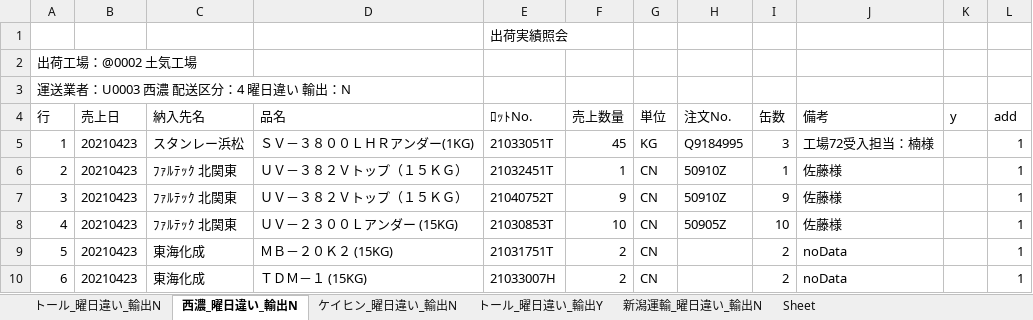
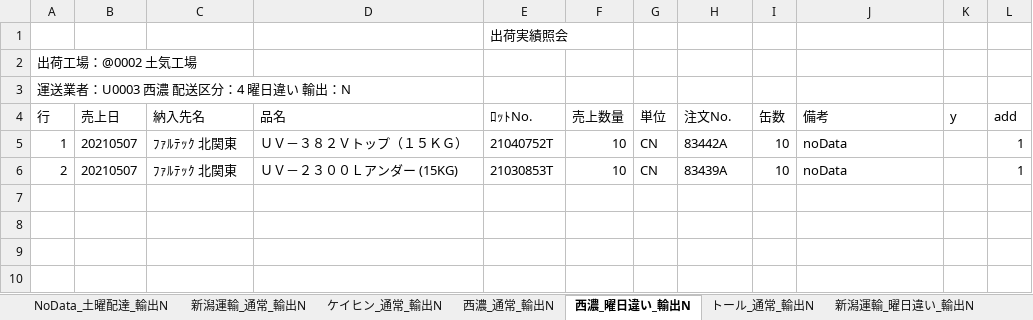
Before and after one commit to ogashira/syukka, an Excel workbook: Program/出荷実績照会_土気.xlsx, sheet 西濃_曜日違い_輸出N, drawn as a sheet; values as stored, in another font and other column widths than the file's, no borders; charts and pictures not drawn; the diff names each change by its address in the sheet, - before the commit and + after, or states it on an @@ line.

```diff
--- a/Program/出荷実績照会_土気.xlsx (sheet 西濃_曜日違い_輸出N)
+++ b/Program/出荷実績照会_土気.xlsx (sheet 西濃_曜日違い_輸出N)
-sheet tab: トール_曜日違い_輸出N
+sheet tab: NoData_土曜配達_輸出N
-sheet tab: ケイヒン_曜日違い_輸出N
+sheet tab: ケイヒン_通常_輸出N
-sheet tab: トール_曜日違い_輸出Y
+sheet tab: 西濃_通常_輸出N
+sheet tab: 新潟運輸_通常_輸出N
+sheet tab: トール_通常_輸出N
@@ sheet tab order changed: NoData_土曜配達_輸出N | 新潟運輸_通常_輸出N | ケイヒン_通常_輸出N | 西濃_通常_輸出N | 西濃_曜日違い_輸出N | トール_通常_輸出N | 新潟運輸_曜日違い_輸出N @@
-B5:B6 (売上日): 20210423
+B5:B6 (売上日): 20210507
-C5 (納入先名): スタンレー浜松
+C5 (納入先名): ﾌｧﾙﾃｯｸ 北関東
-D5 (品名): ＳＶ－３８００ＬＨＲアンダー(1KG)
+D5 (品名): ＵＶ－３８２Ｖトップ（１５ＫＧ）
-E5 (ﾛｯﾄNo.): 21033051T
+E5 (ﾛｯﾄNo.): 21040752T
-F5 (売上数量): 45
+F5 (売上数量): 10
-G5 (単位): KG
+G5 (単位): CN
-H5 (注文No.): Q9184995
+H5 (注文No.): 83442A
-I5 (缶数): 3
+I5 (缶数): 10
-J5 (備考): 工場72受入担当：楠様
+J5 (備考): noData
-D6 (品名): ＵＶ－３８２Ｖトップ（１５ＫＧ）
+D6 (品名): ＵＶ－２３００Ｌアンダー (15KG)
-E6 (ﾛｯﾄNo.): 21032451T
+E6 (ﾛｯﾄNo.): 21030853T
-F6 (売上数量): 1
+F6 (売上数量): 10
-H6 (注文No.): 50910Z
+H6 (注文No.): 83439A
-I6 (缶数): 1
+I6 (缶数): 10
-J6 (備考): 佐藤様
+J6 (備考): noData
-row 7: 3 | 20210423 | ﾌｧﾙﾃｯｸ 北関東 | ＵＶ－３８２Ｖトップ（１５ＫＧ） | 21040752T | 9 | CN | 50910Z | 9 | 佐藤様 |  | 1
-row 8: 4 | 20210423 | ﾌｧﾙﾃｯｸ 北関東 | ＵＶ－２３００Ｌアンダー (15KG) | 21030853T | 10 | CN | 50905Z | 10 | 佐藤様 |  | 1
-row 9: 5 | 20210423 | 東海化成 | ＭＢ－２０Ｋ２ (15KG) | 21031751T | 2 | CN |  | 2 | noData |  | 1
-row 10: 6 | 20210423 | 東海化成 | ＴＤＭ－１ (15KG) | 21033007H | 2 | CN |  | 2 | noData |  | 1
```
Also changed, not shown: sheet 新潟運輸_曜日違い_輸出N, sheet ケイヒン_通常_輸出N, sheet 西濃_通常_輸出N, sheet NoData_土曜配達_輸出N, charts or pictures, Program/出荷実績照会_本社.xlsx, 12 other files.
